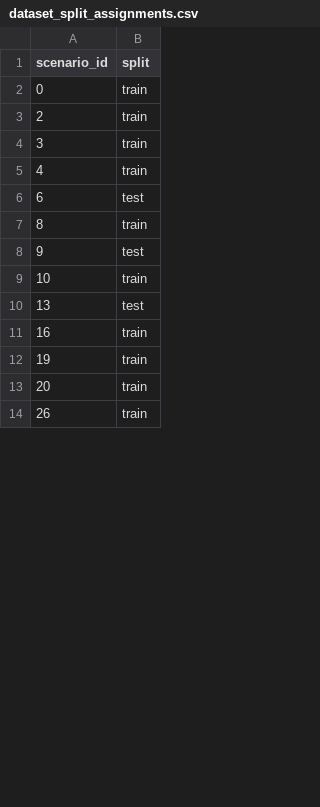
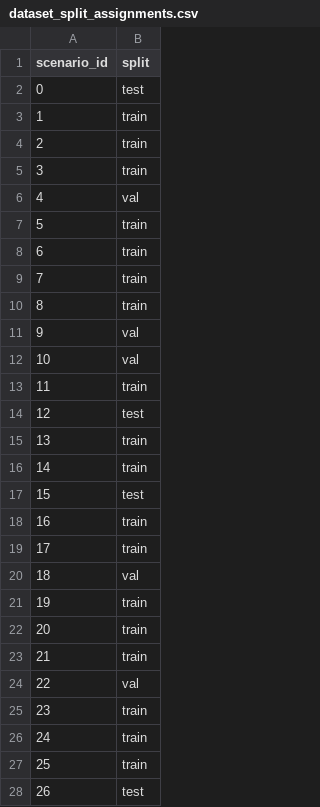
Before and after one commit to sulhos/Leonardo-Assignment, a CSV file: outputs/tables/dataset_split_assignments.csv, drawn as a sheet; only a part is shown; the diff covers the shown part only.

```diff
--- a/outputs/tables/dataset_split_assignments.csv
+++ b/outputs/tables/dataset_split_assignments.csv
@@ -1,14 +1,28 @@
 scenario_id,split
-0,train
+0,test
+1,train
 2,train
 3,train
-4,train
-6,test
+4,val
+5,train
+6,train
+7,train
 8,train
-9,test
-10,train
-13,test
+9,val
+10,val
+11,train
+12,test
+13,train
+14,train
+15,test
 16,train
+17,train
+18,val
 19,train
 20,train
-26,train
+21,train
+22,val
+23,train
+24,train
+25,train
+26,test
```
Also changed, not shown: 47 added rows and 14 edited cells elsewhere in this file, outputs/tables/accuracy_metrics_by_model.csv, outputs/tables/reliability_metrics_by_model.csv, 11 other files.
